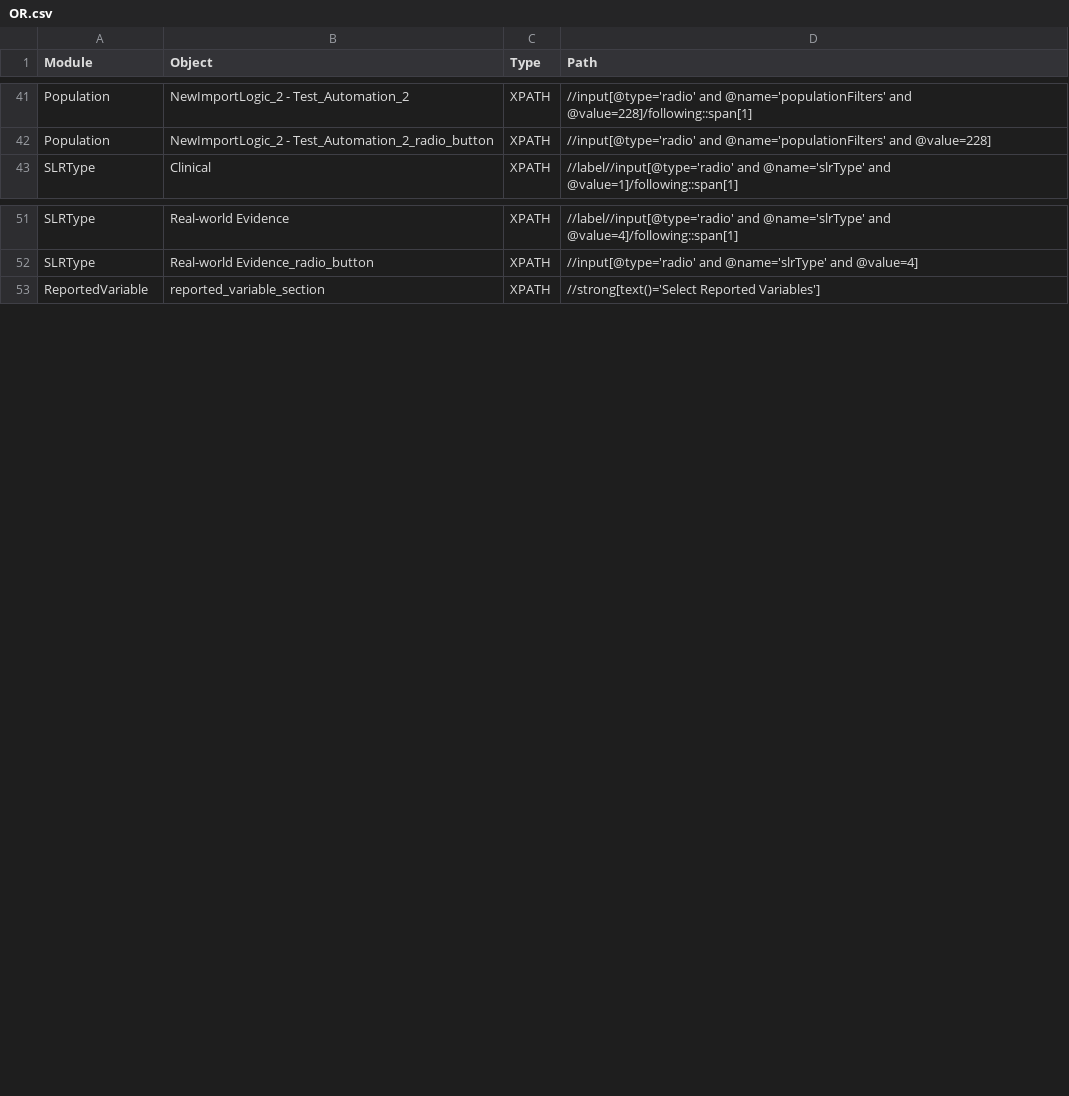
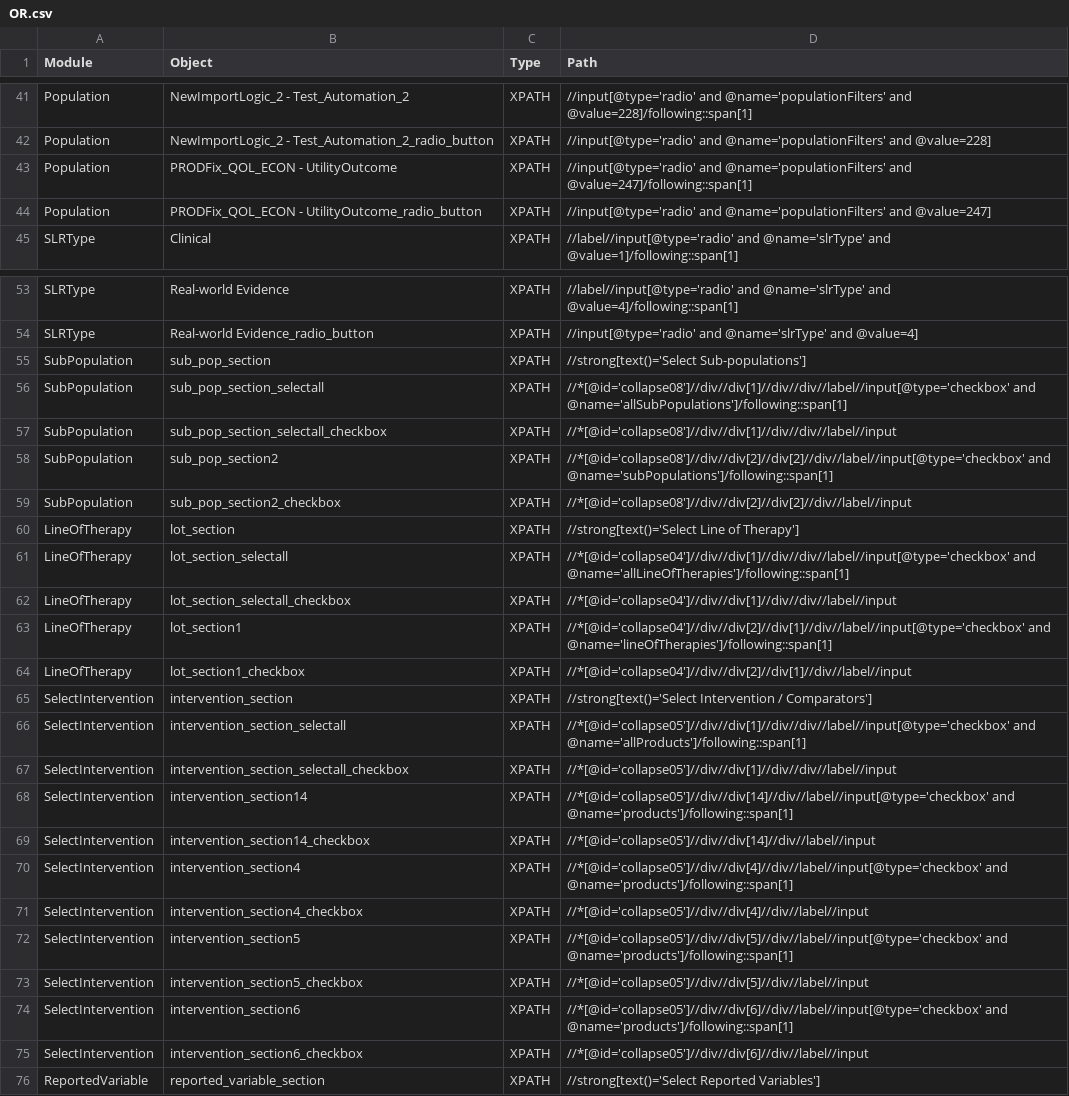
Before and after one commit to shilpasairam/shilpasairam, a CSV file: Configurations/OR.csv, drawn as a sheet; only a part is shown, gaps mark what is left out; the diff names each change by its address in the sheet, - before the commit and + after, or states it on an @@ line.

```diff
--- a/Configurations/OR.csv
+++ b/Configurations/OR.csv
+row 43: Population | PRODFix_QOL_ECON - UtilityOutcome | XPATH | //input[@type='radio' and @name='populationFilters' and @value=247]/following::span[1]
+row 44: Population | PRODFix_QOL_ECON - UtilityOutcome_radio_button | XPATH | //input[@type='radio' and @name='populationFilters' and @value=247]
+row 55: SubPopulation | sub_pop_section | XPATH | //strong[text()='Select Sub-populations']
+row 56: SubPopulation | sub_pop_section_selectall | XPATH | //*[@id='collapse08']//div//div[1]//div//div//label//input[@type='checkbox' and @name='allSubPopulations']/following::span[1]
+row 57: SubPopulation | sub_pop_section_selectall_checkbox | XPATH | //*[@id='collapse08']//div//div[1]//div//div//label//input
+row 58: SubPopulation | sub_pop_section2 | XPATH | //*[@id='collapse08']//div//div[2]//div[2]//div//label//input[@type='checkbox' and @name='subPopulations']/following::span[1]
+row 59: SubPopulation | sub_pop_section2_checkbox | XPATH | //*[@id='collapse08']//div//div[2]//div[2]//div//label//input
+row 60: LineOfTherapy | lot_section | XPATH | //strong[text()='Select Line of Therapy']
+row 61: LineOfTherapy | lot_section_selectall | XPATH | //*[@id='collapse04']//div//div[1]//div//div//label//input[@type='checkbox' and @name='allLineOfTherapies']/following::span[1]
+row 62: LineOfTherapy | lot_section_selectall_checkbox | XPATH | //*[@id='collapse04']//div//div[1]//div//div//label//input
+row 63: LineOfTherapy | lot_section1 | XPATH | //*[@id='collapse04']//div//div[2]//div[1]//div//label//input[@type='checkbox' and @name='lineOfTherapies']/following::span[1]
+row 64: LineOfTherapy | lot_section1_checkbox | XPATH | //*[@id='collapse04']//div//div[2]//div[1]//div//label//input
+row 65: SelectIntervention | intervention_section | XPATH | //strong[text()='Select Intervention / Comparators']
+row 66: SelectIntervention | intervention_section_selectall | XPATH | //*[@id='collapse05']//div//div[1]//div//div//label//input[@type='checkbox' and @name='allProducts']/following::span[1]
+row 67: SelectIntervention | intervention_section_selectall_checkbox | XPATH | //*[@id='collapse05']//div//div[1]//div//div//label//input
+row 68: SelectIntervention | intervention_section14 | XPATH | //*[@id='collapse05']//div//div[14]//div//label//input[@type='checkbox' and @name='products']/following::span[1]
+row 69: SelectIntervention | intervention_section14_checkbox | XPATH | //*[@id='collapse05']//div//div[14]//div//label//input
+row 70: SelectIntervention | intervention_section4 | XPATH | //*[@id='collapse05']//div//div[4]//div//label//input[@type='checkbox' and @name='products']/following::span[1]
+row 71: SelectIntervention | intervention_section4_checkbox | XPATH | //*[@id='collapse05']//div//div[4]//div//label//input
+row 72: SelectIntervention | intervention_section5 | XPATH | //*[@id='collapse05']//div//div[5]//div//label//input[@type='checkbox' and @name='products']/following::span[1]
+row 73: SelectIntervention | intervention_section5_checkbox | XPATH | //*[@id='collapse05']//div//div[5]//div//label//input
+row 74: SelectIntervention | intervention_section6 | XPATH | //*[@id='collapse05']//div//div[6]//div//label//input[@type='checkbox' and @name='products']/following::span[1]
+row 75: SelectIntervention | intervention_section6_checkbox | XPATH | //*[@id='collapse05']//div//div[6]//div//label//input
```
Also changed, not shown: 47 other files.
